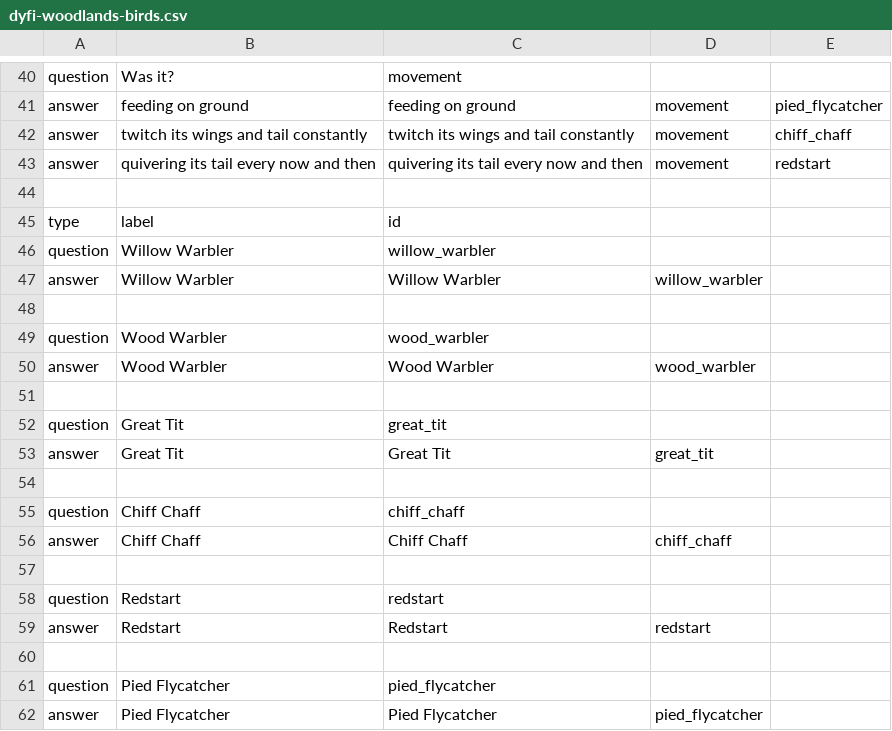
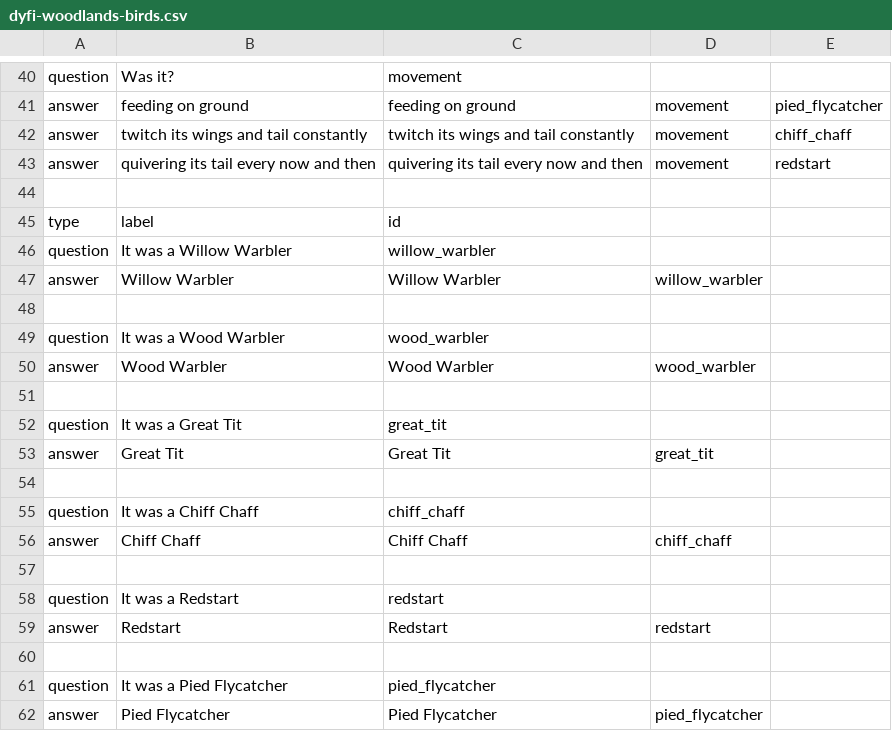
Before and after one commit to cobweb-eu/decision-tree-examples, a CSV file: dyfi-woodlands-birds/dyfi-woodlands-birds.csv, drawn as a sheet; only a part is shown, gaps mark what is left out.

```diff
--- a/dyfi-woodlands-birds/dyfi-woodlands-birds.csv
+++ b/dyfi-woodlands-birds/dyfi-woodlands-birds.csv
@@ -45,18 +45,18 @@
 "type","label","id",,
-"question","Willow Warbler","willow_warbler",,
+"question","It was a Willow Warbler","willow_warbler",,
 "answer","Willow Warbler","Willow Warbler","willow_warbler",
 ,,,,
-"question","Wood Warbler","wood_warbler",,
+"question","It was a Wood Warbler","wood_warbler",,
 "answer","Wood Warbler","Wood Warbler","wood_warbler",
 ,,,,
-"question","Great Tit","great_tit",,
+"question","It was a Great Tit","great_tit",,
 "answer","Great Tit","Great Tit","great_tit",
 ,,,,
-"question","Chiff Chaff","chiff_chaff",,
+"question","It was a Chiff Chaff","chiff_chaff",,
 "answer","Chiff Chaff","Chiff Chaff","chiff_chaff",
 ,,,,
-"question","Redstart","redstart",,
+"question","It was a Redstart","redstart",,
 "answer","Redstart","Redstart","redstart",
 ,,,,
-"question","Pied Flycatcher","pied_flycatcher",,
+"question","It was a Pied Flycatcher","pied_flycatcher",,
 "answer","Pied Flycatcher","Pied Flycatcher","pied_flycatcher",
```
Also changed, not shown: 1 other file.
